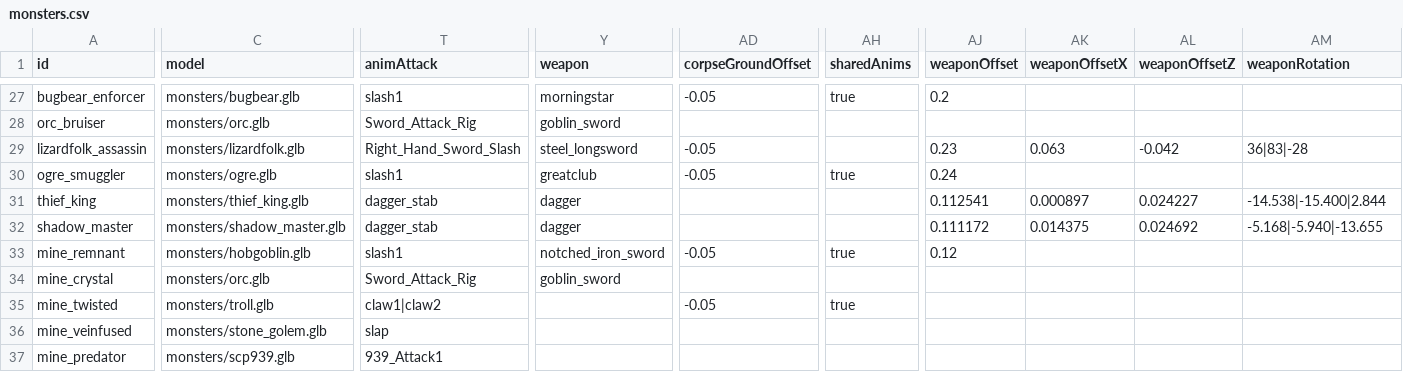
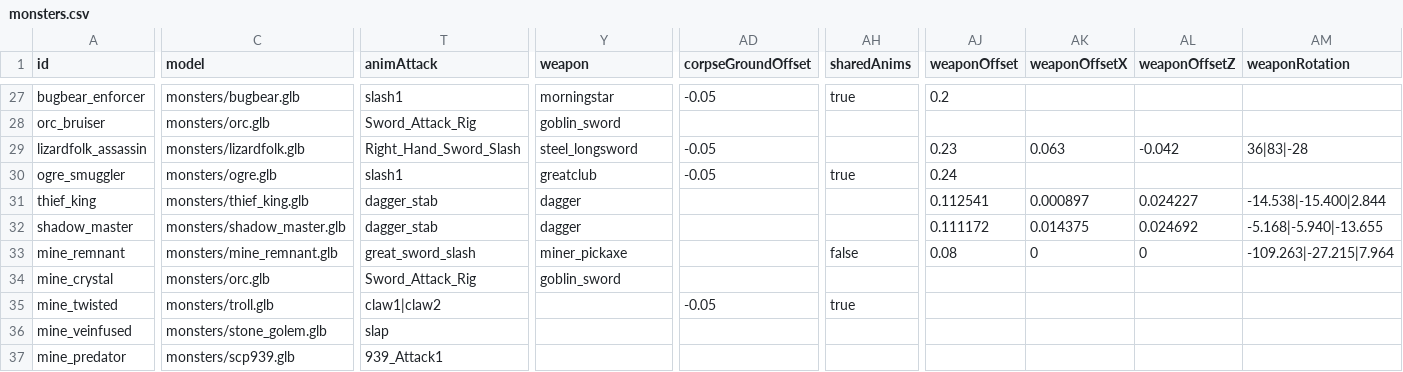
Before and after one commit to Julian-adv/OpenMMO, a CSV file: data-src/monsters.csv, drawn as a sheet; only a part is shown, gaps mark what is left out; the diff names each change by its address in the sheet, - before the commit and + after, or states it on an @@ line.

```diff
--- a/data-src/monsters.csv
+++ b/data-src/monsters.csv
-C33 (model): monsters/hobgoblin.glb
+C33 (model): monsters/mine_remnant.glb
-T33 (animAttack): slash1
+T33 (animAttack): great_sword_slash
-Y33 (weapon): notched_iron_sword
+Y33 (weapon): miner_pickaxe
-AD33 (corpseGroundOffset): -0.05
+AD33 (corpseGroundOffset): (empty)
-AH33 (sharedAnims): true
+AH33 (sharedAnims): false
-AJ33 (weaponOffset): 0.12
+AJ33 (weaponOffset): 0.08
-AK33 (weaponOffsetX): (empty)
+AK33 (weaponOffsetX): 0
-AL33 (weaponOffsetZ): (empty)
+AL33 (weaponOffsetZ): 0
-AM33 (weaponRotation): (empty)
+AM33 (weaponRotation): -109.263|-27.215|7.964
```
Also changed, not shown: data-src/items.csv, 8 other files.
